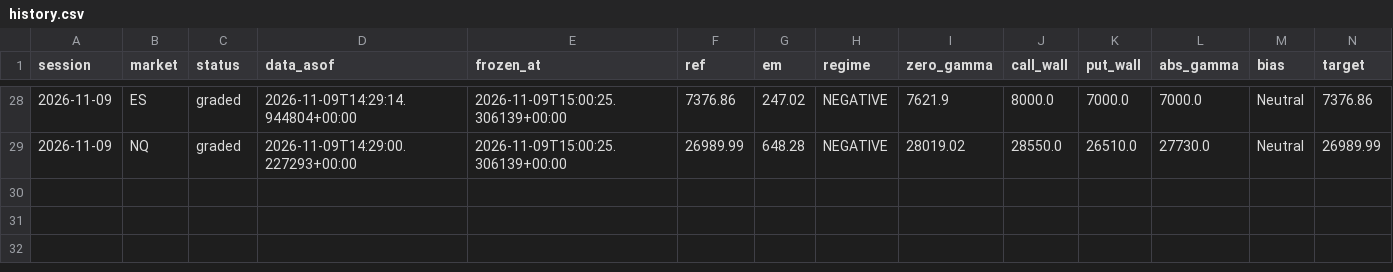
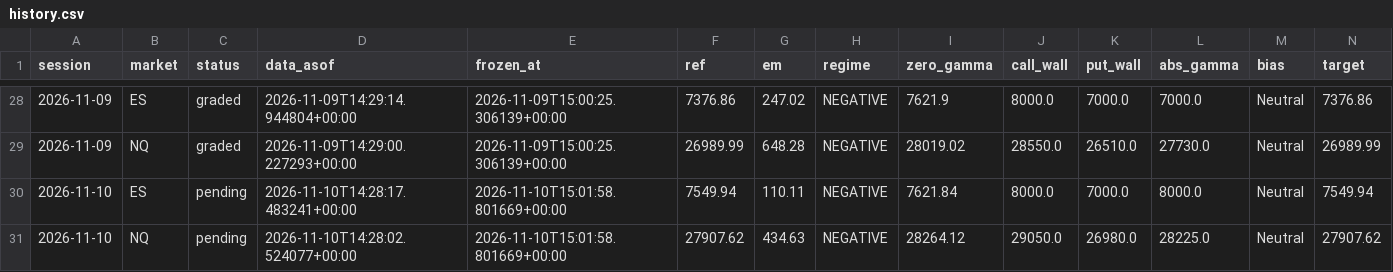
Before and after one commit to WSEVwevx/gex-pro, a CSV file: history.csv, drawn as a sheet; only a part is shown, gaps mark what is left out; rows hold the shown columns only; the diff names each change by its address in the sheet, - before the commit and + after, or states it on an @@ line.

```diff
--- a/history.csv
+++ b/history.csv
+row 30: 2026-11-10 | ES | pending | 2026-11-10T14:28:17.483241+00:00 | 2026-11-10T15:01:58.801669+00:00 | 7549.94 | 110.11 | NEGATIVE | 7621.84 | 8000.0 | 7000.0 | 8000.0 | Neutral | 7549.94
+row 31: 2026-11-10 | NQ | pending | 2026-11-10T14:28:02.524077+00:00 | 2026-11-10T15:01:58.801669+00:00 | 27907.62 | 434.63 | NEGATIVE | 28264.12 | 29050.0 | 26980.0 | 28225.0 | Neutral | 27907.62
```
Also changed, not shown: 4 other files.
